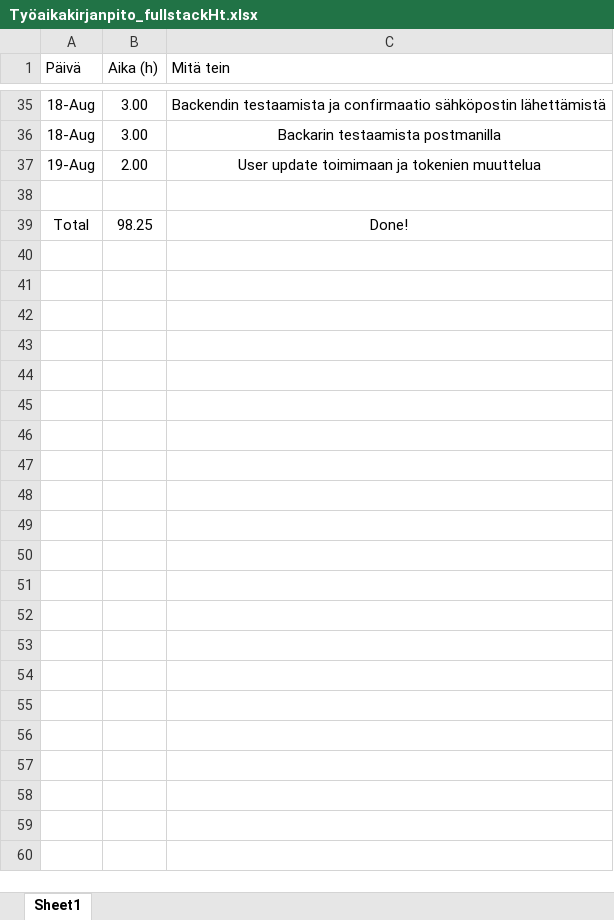
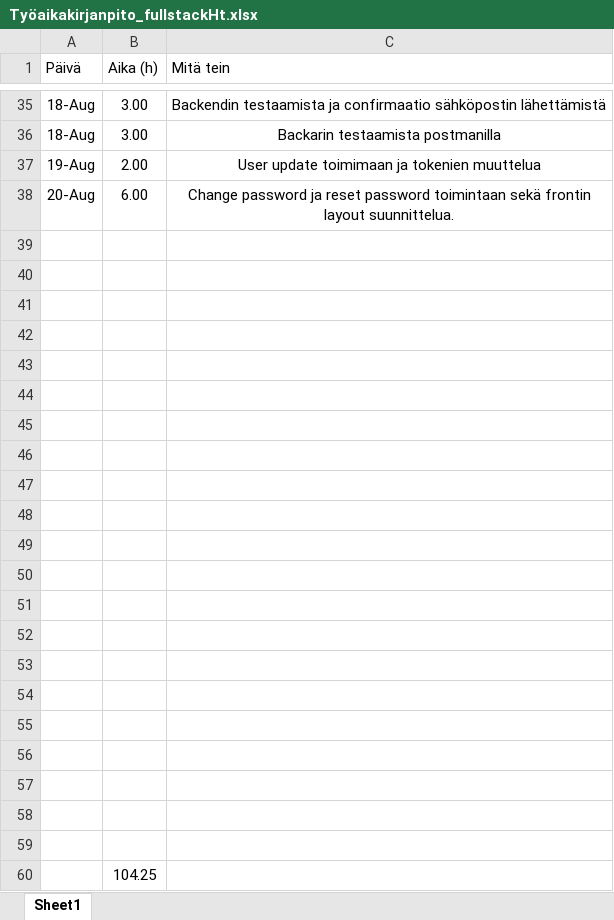
Before and after one commit to MiikaM/ClimbingFinland, an Excel workbook: Työaikakirjanpito_fullstackHt.xlsx, sheet Sheet1, drawn as a sheet; only a part is shown, gaps mark what is left out; values as stored, in another font and other column widths than the file's, no borders; charts and pictures and table styles not drawn; addresses are those after the commit; the diff names each change by its address in the sheet, - before the commit and + after, or states it on an @@ line.

Commit message:
Frontin layout suunnittelua  ja update työaika

```diff
--- a/Työaikakirjanpito_fullstackHt.xlsx (sheet Sheet1)
+++ b/Työaikakirjanpito_fullstackHt.xlsx (sheet Sheet1)
+row 38: 20-Aug | 6.00 | Change password ja reset password toimintaan sekä frontin layout suunnittelua.
-row 40: Total | 98.25 | Done!
+row 40: (empty)
+row 41: (empty)
+row 42: (empty)
+row 43: (empty)
+row 44: (empty)
+row 45: (empty)
+row 46: (empty)
+row 47: (empty)
+row 48: (empty)
+row 49: (empty)
+row 50: (empty)
+row 51: (empty)
+row 52: (empty)
+row 53: (empty)
+row 54: (empty)
+row 55: (empty)
+row 56: (empty)
+row 57: (empty)
+row 58: (empty)
+row 59: (empty)
+row 60:  | 104.25
```
Also changed, not shown: 2 other files.
